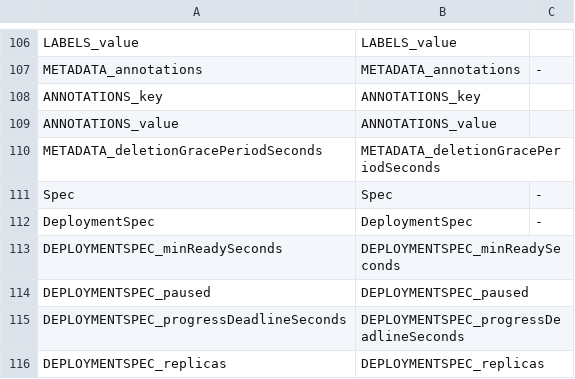
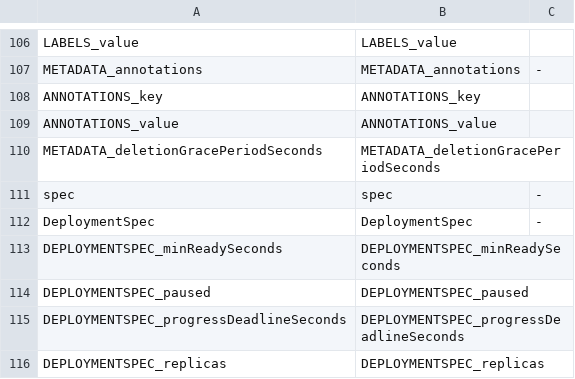
Before and after one commit to CAOSD-group/fms_dataset, a CSV file: FMs en VS Code/mapping_models/Kubernetes_manifest_mapping_v2.csv, drawn as a sheet; only a part is shown, gaps mark what is left out.

```diff
--- a/FMs en VS Code/mapping_models/Kubernetes_manifest_mapping_v2.csv
+++ b/FMs en VS Code/mapping_models/Kubernetes_manifest_mapping_v2.csv
@@ -110,3 +110,3 @@ ANNOTATIONS_value, ANNOTATIONS_value,
 METADATA_deletionGracePeriodSeconds, METADATA_deletionGracePeriodSeconds,
-Spec, Spec, -
+spec, spec, -
 DeploymentSpec, DeploymentSpec, -
```
Also changed, not shown: 5 other files.
